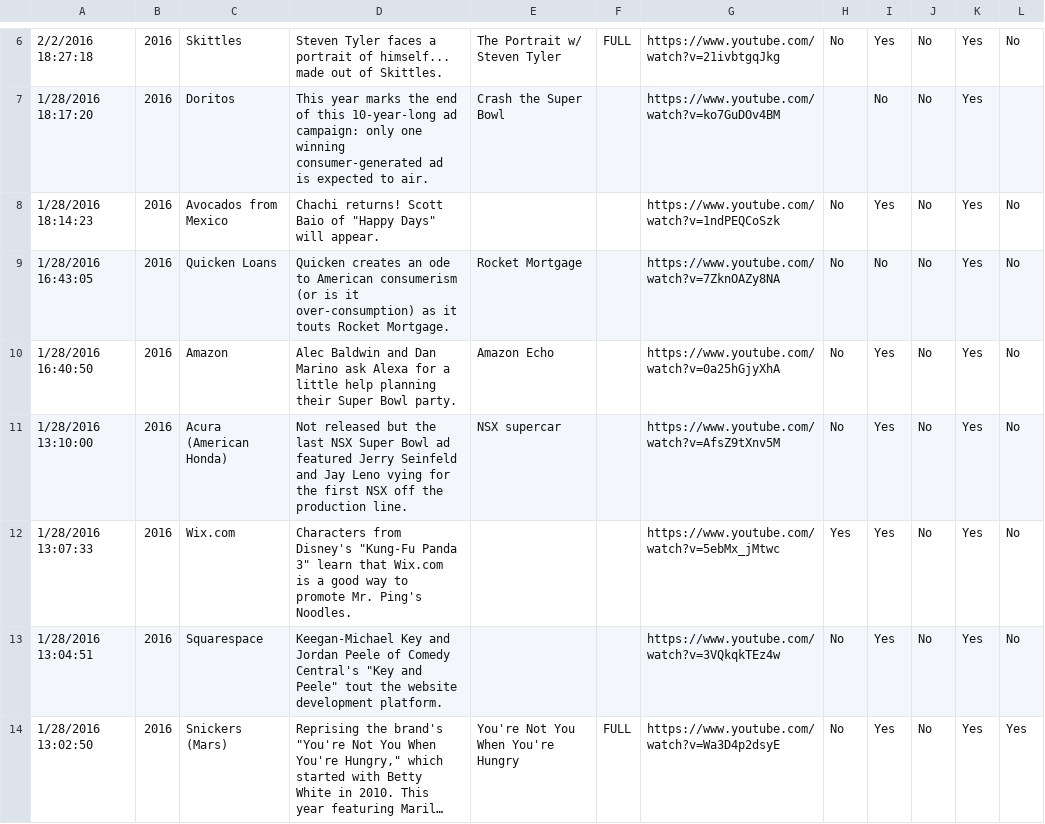
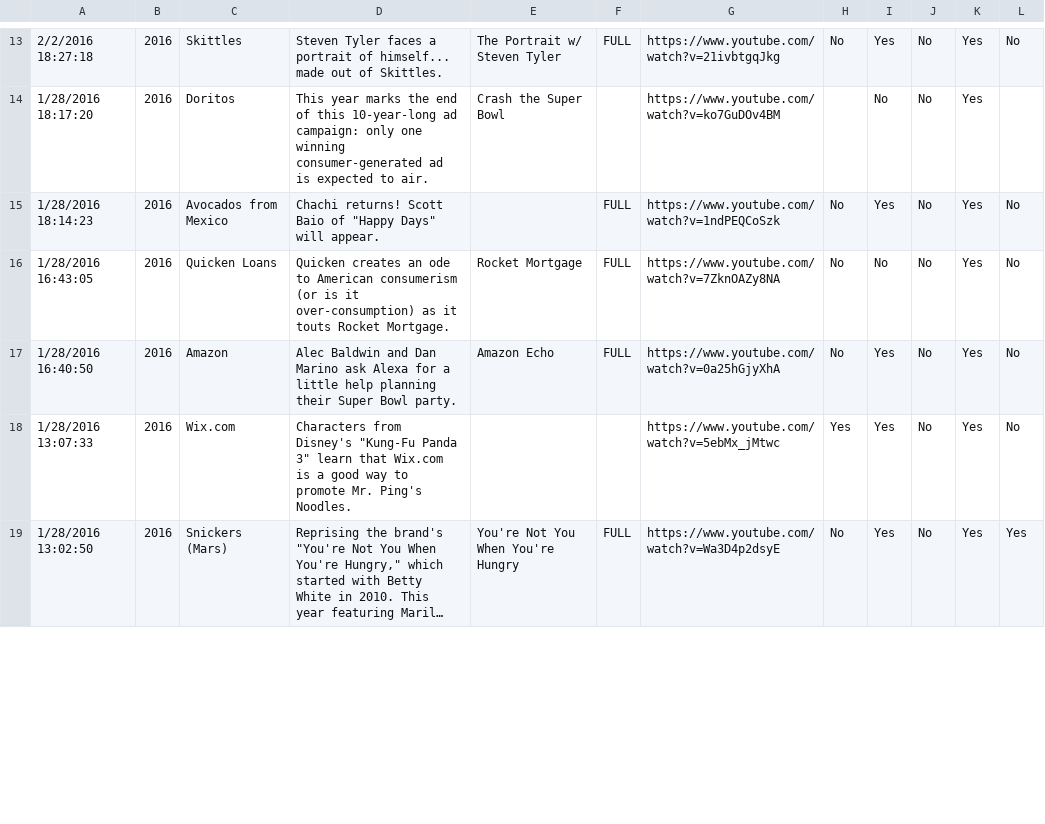
Before and after one commit to thunderdome-data/superbowl-ads, a TSV file: data/data_2016.tsv, drawn as a sheet; only a part is shown, gaps mark what is left out; long unchanged cells end in …; removed rows and columns are numbered as before the commit, all else as after; the diff covers the shown part only; the diff names each change by its address in the sheet, - before the commit and + after, or states it on an @@ line.

```diff
--- a/data/data_2016.tsv
+++ b/data/data_2016.tsv
-F15:F17: (empty)
+F15:F17: FULL
-row 11: 1/28/2016 13:10:00 | 2016 | Acura (American Honda) | Not released but the last NSX Super Bowl ad featured Jerry Seinfeld and Jay Leno vying for the first NSX off the production line. | NSX supercar |  | https://www.youtube.com/watch?v=AfsZ9tXnv5M | No | Yes | No | Yes | No
-row 13: 1/28/2016 13:04:51 | 2016 | Squarespace | Keegan-Michael Key and Jordan Peele of Comedy Central's "Key and Peele" tout the website development platform. |  |  | https://www.youtube.com/watch?v=3VQkqkTEz4w | No | Yes | No | Yes | No
```
Also changed, not shown: 7 added rows, 3 removed rows and 3 edited cells elsewhere in this file, 1 other file.
